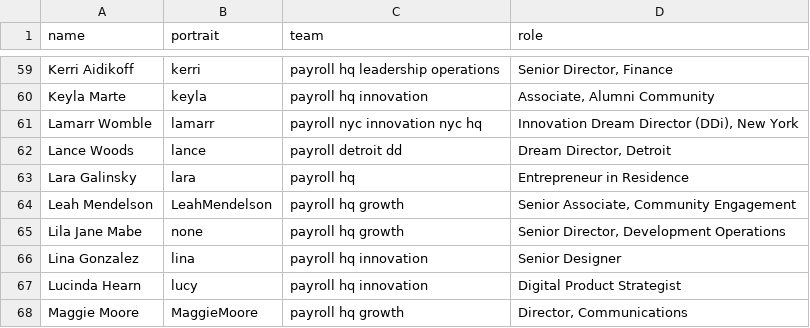
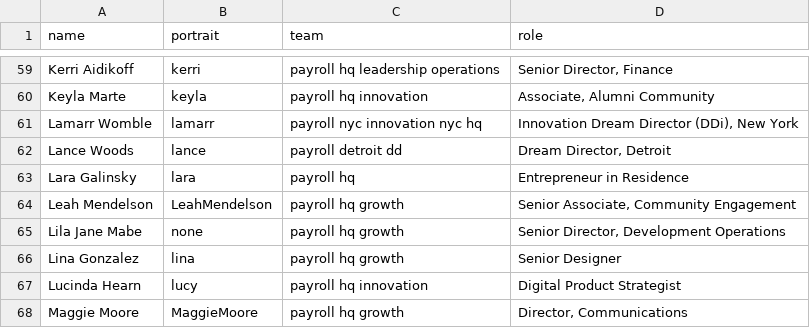
Before and after one commit to futureproject/futureproject.github.com, a CSV file: _data/team.csv, drawn as a sheet; only a part is shown, gaps mark what is left out.

Commit message:
Update team.csv

```diff
--- a/_data/team.csv
+++ b/_data/team.csv
@@ -65,3 +65,3 @@ Leah Mendelson,LeahMendelson,payroll hq growth,"Senior Associate, Community Enga
 Lila Jane Mabe,none,payroll hq growth,"Senior Director, Development Operations"
-Lina Gonzalez,lina,payroll hq innovation,Senior Designer
+Lina Gonzalez,lina,payroll hq growth,Senior Designer
 Lucinda Hearn,lucy,payroll hq innovation,Digital Product Strategist
```
